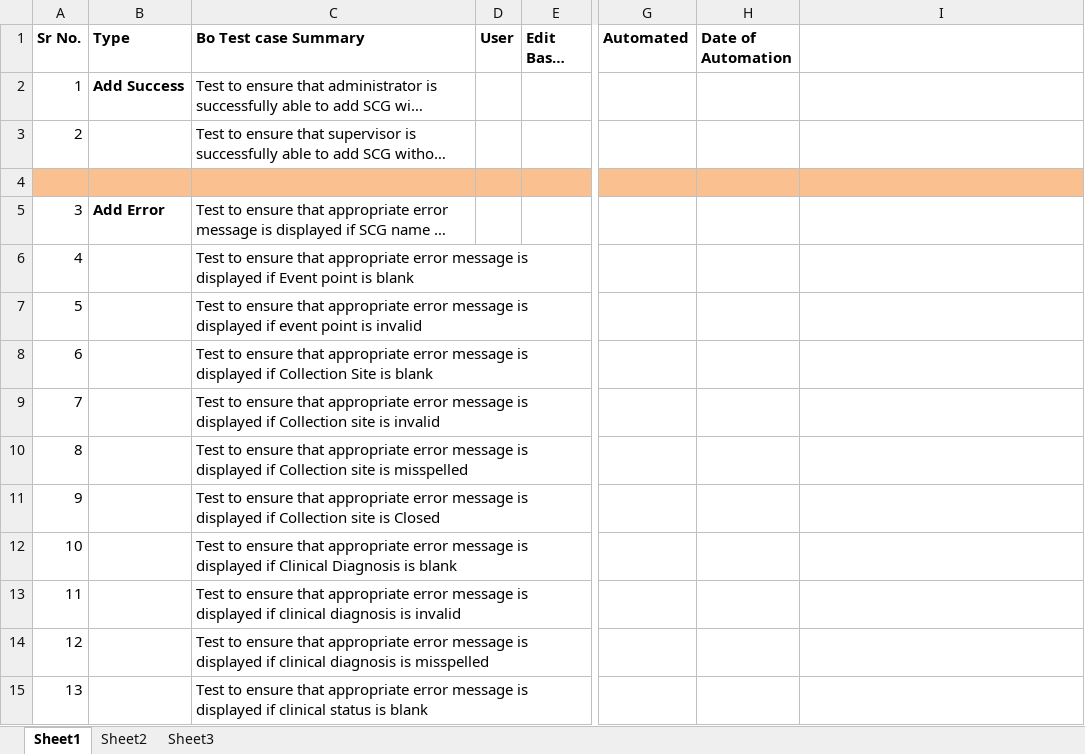
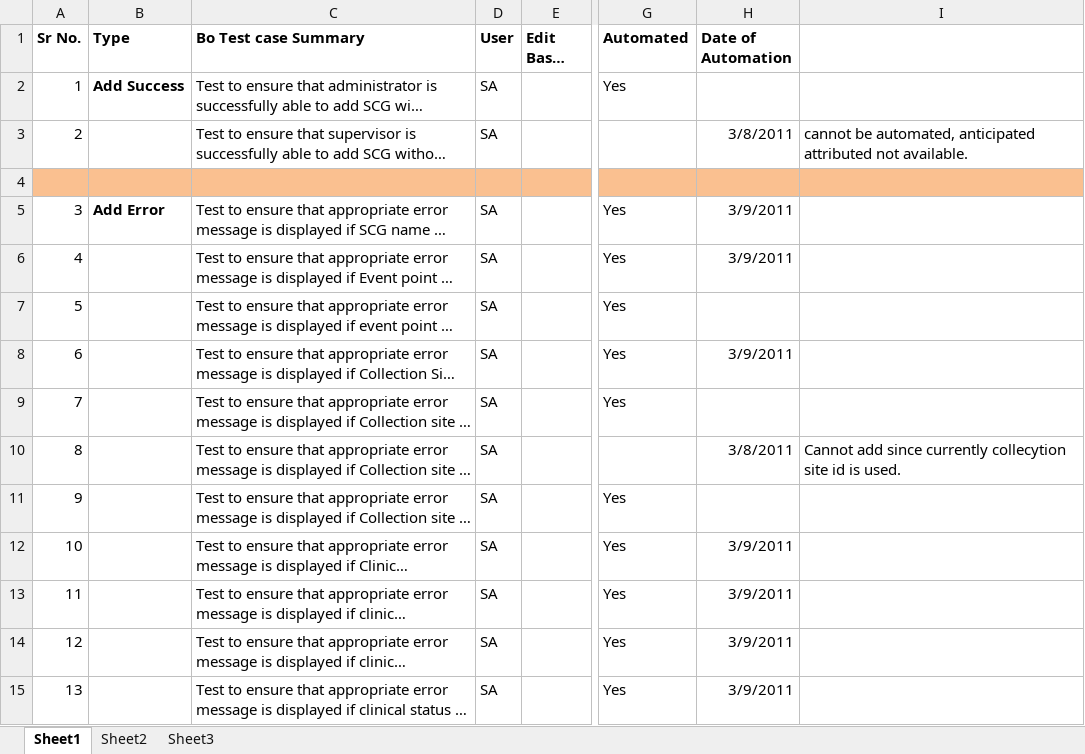
Before and after one commit to NCIP/catissue-docs, an Excel workbook: TestCases/ToBeAutomated/SCG.xlsx, sheet Sheet1, drawn as a sheet; only a part is shown, gaps mark what is left out; long unchanged cells end in …; values as stored, in another font and other column widths than the file's, no borders; the diff covers the shown part only; the diff names each change by its address in the sheet, - before the commit and + after, or states it on an @@ line.

Commit message:
Marked test cases for add scg as automated.
SVN-Revision: 25381

```diff
--- a/TestCases/ToBeAutomated/SCG.xlsx (sheet Sheet1)
+++ b/TestCases/ToBeAutomated/SCG.xlsx (sheet Sheet1)
-D2:D3 (User): (empty)
+D2:D3 (User): SA
-G2 (Automated): (empty)
+G2 (Automated): Yes
-H3 (Date of Automation): (empty)
+H3 (Date of Automation): 3/8/2011
-I3: (empty)
+I3: cannot be automated, anticipated attributed not available.
-D5:D15 (User): (empty)
+D5:D15 (User): SA
-G5:G9 (Automated): (empty)
+G5:G9 (Automated): Yes
-H5:H6 (Date of Automation): (empty)
+H5:H6 (Date of Automation): 3/9/2011
-H8 (Date of Automation): (empty)
+H8 (Date of Automation): 3/9/2011
-H10 (Date of Automation): (empty)
+H10 (Date of Automation): 3/8/2011
-I10: (empty)
+I10: Cannot add since currently collecytion site id is used.
-G11:G15 (Automated): (empty)
+G11:G15 (Automated): Yes
-H12:H15 (Date of Automation): (empty)
+H12:H15 (Date of Automation): 3/9/2011
```
Also changed, not shown: 87 edited cells elsewhere in this sheet.
